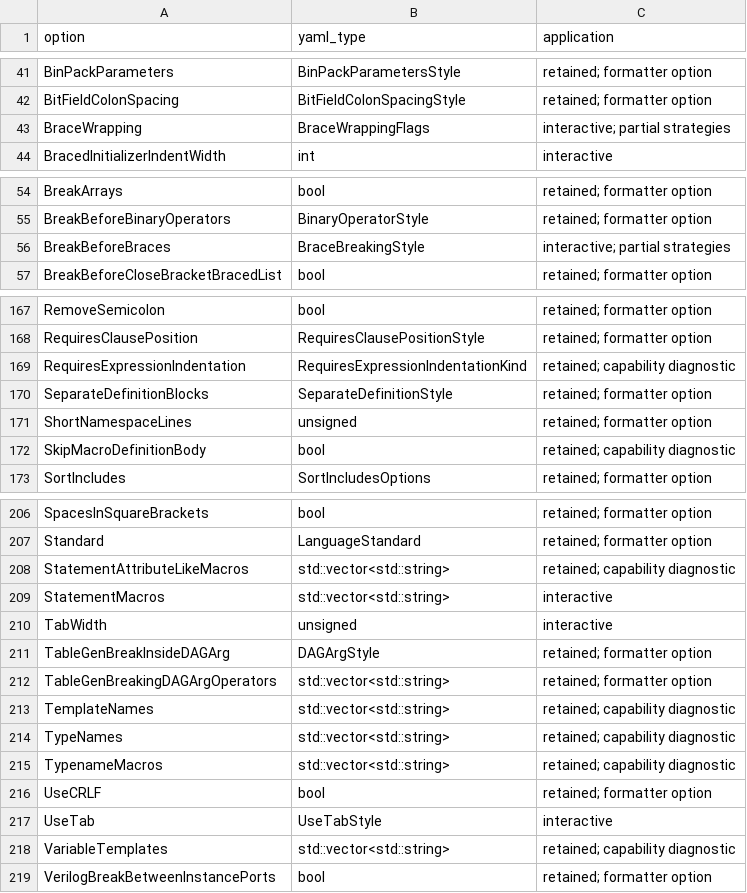
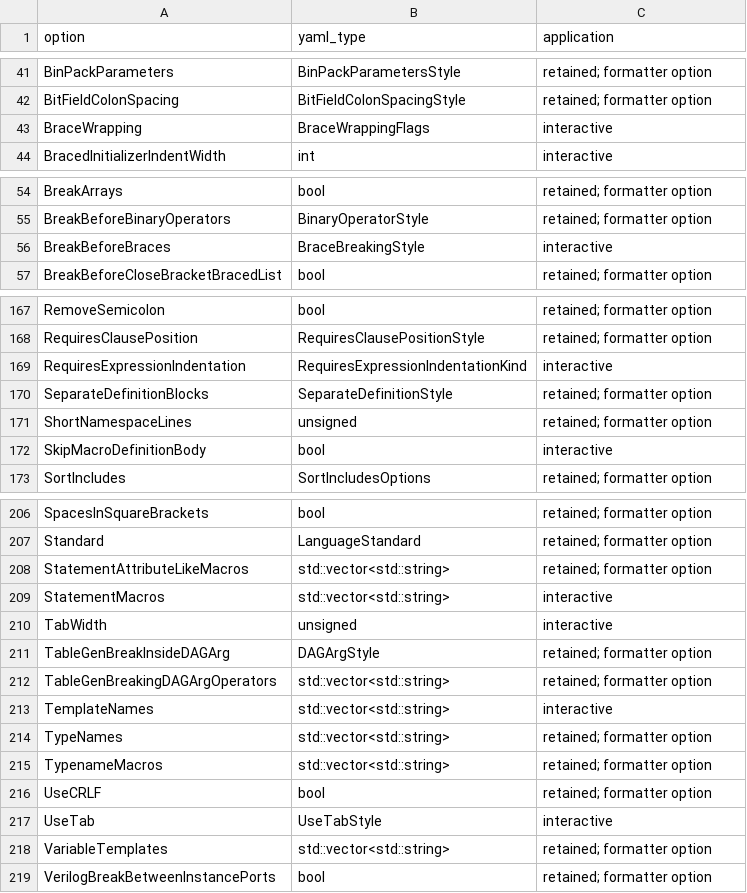
Before and after one commit to zhscn/soda, a CSV file: docs/clang-format-options.csv, drawn as a sheet; only a part is shown, gaps mark what is left out; the diff covers the shown part only.

Commit message:
feat(indent): brace styles, requires expressions, export blocks and macro lists
- Cpp11BracedListStyle: a line comment after `{` is the first element
  unless the style is FunctionCall.
- RequiresExpressionIndentation: requires expressions are parsed in
  expression position; Keyword aligns their bodies with `requires`.
  Requires clauses after a declarator take the clause indent.
- IndentExportBlock: `export {` is a declaration block.
- GNU, Whitesmiths and BraceWrapping.IndentBraces shift braces and
  bodies; own-line lambda braces align with call arguments.
- SkipMacroDefinitionBody keeps continuation lines of definitions.
- TemplateNames always open template arguments.
- Macros that expand to for/while/if act as loop or conditional macros.
- Typing `std::` at line start undoes the goto-label indent; Enter after
  a do body returns to the `do` level.

```diff
--- a/docs/clang-format-options.csv
+++ b/docs/clang-format-options.csv
@@ -42,3 +42,3 @@ BinPackParameters,BinPackParametersStyle,retained; formatter option
 BitFieldColonSpacing,BitFieldColonSpacingStyle,retained; formatter option
-BraceWrapping,BraceWrappingFlags,interactive; partial strategies
+BraceWrapping,BraceWrappingFlags,interactive
 BracedInitializerIndentWidth,int,interactive
@@ -55,3 +55,3 @@ BreakArrays,bool,retained; formatter option
 BreakBeforeBinaryOperators,BinaryOperatorStyle,retained; formatter option
-BreakBeforeBraces,BraceBreakingStyle,interactive; partial strategies
+BreakBeforeBraces,BraceBreakingStyle,interactive
 BreakBeforeCloseBracketBracedList,bool,retained; formatter option
@@ -168,6 +168,6 @@ RemoveSemicolon,bool,retained; formatter option
 RequiresClausePosition,RequiresClausePositionStyle,retained; formatter option
-RequiresExpressionIndentation,RequiresExpressionIndentationKind,retained; capability diagnostic
+RequiresExpressionIndentation,RequiresExpressionIndentationKind,interactive
 SeparateDefinitionBlocks,SeparateDefinitionStyle,retained; formatter option
 ShortNamespaceLines,unsigned,retained; formatter option
-SkipMacroDefinitionBody,bool,retained; capability diagnostic
+SkipMacroDefinitionBody,bool,interactive
 SortIncludes,SortIncludesOptions,retained; formatter option
@@ -207,3 +207,3 @@ SpacesInSquareBrackets,bool,retained; formatter option
 Standard,LanguageStandard,retained; formatter option
-StatementAttributeLikeMacros,std::vector<std::string>,retained; capability diagnostic
+StatementAttributeLikeMacros,std::vector<std::string>,retained; formatter option
 StatementMacros,std::vector<std::string>,interactive
@@ -212,8 +212,8 @@ TableGenBreakInsideDAGArg,DAGArgStyle,retained; formatter option
 TableGenBreakingDAGArgOperators,std::vector<std::string>,retained; formatter option
-TemplateNames,std::vector<std::string>,retained; capability diagnostic
-TypeNames,std::vector<std::string>,retained; capability diagnostic
-TypenameMacros,std::vector<std::string>,retained; capability diagnostic
+TemplateNames,std::vector<std::string>,interactive
+TypeNames,std::vector<std::string>,retained; formatter option
+TypenameMacros,std::vector<std::string>,retained; formatter option
 UseCRLF,bool,retained; formatter option
 UseTab,UseTabStyle,interactive
-VariableTemplates,std::vector<std::string>,retained; capability diagnostic
+VariableTemplates,std::vector<std::string>,retained; formatter option
 VerilogBreakBetweenInstancePorts,bool,retained; formatter option
```
Also changed, not shown: 3 edited cells elsewhere in this file, 18 other files.
